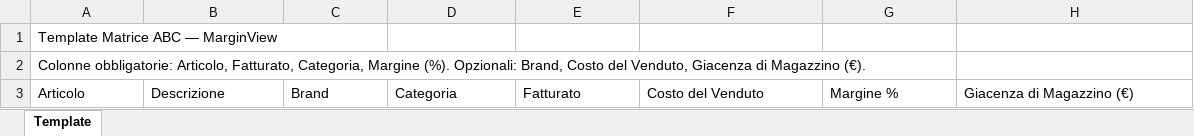
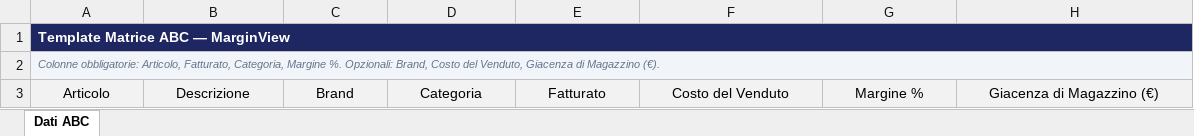
Before and after one commit to AM-1989/marginview, an Excel workbook: public/template-abc.xlsx, sheet Dati ABC, drawn as a sheet; values as stored, in another font and other column widths than the file's, no borders; the diff names each change by its address in the sheet, - before the commit and + after, or states it on an @@ line.

```diff
--- a/public/template-abc.xlsx (sheet Dati ABC)
+++ b/public/template-abc.xlsx (sheet Dati ABC)
-sheet tab: Template
+sheet tab: Dati ABC
-A1:H1 fill: none
+A1:H1 fill: #1E2761
@@ A1 bold: off → on, text colour: black → #FFFFFF @@
+A1:H1 merged
-A2: …Categoria, Margine (%). Opzionali: Brand,…
+A2: …Categoria, Margine %. Opzionali: Brand,…
-A2:H2 fill: none
+A2:H2 fill: #F1F5F9
@@ A2 italic: off → on, text colour: black → #64748B, text size: smaller @@
+A2:H2 merged
@@ A3:H3 fill: none → #F2F2F2, alignment: left → center @@
```
